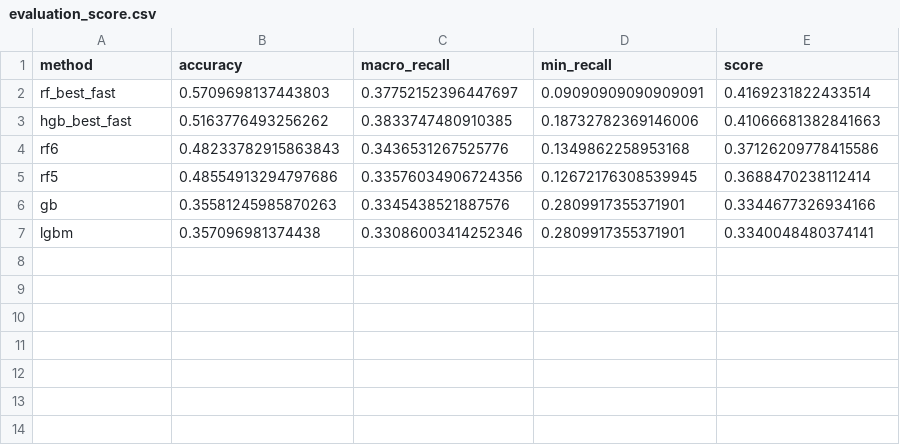
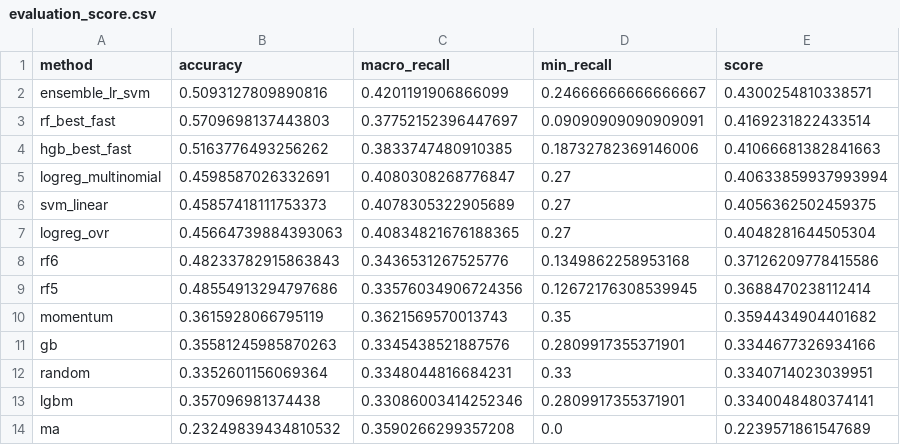
Before and after one commit to Daffodil404/771-AAPL-TREND-PREDICT, a CSV file: reports/quantile/evaluation_score.csv, drawn as a sheet.

Commit message:
feat: add benchmark for quantile

```diff
--- a/reports/quantile/evaluation_score.csv
+++ b/reports/quantile/evaluation_score.csv
@@ -1,7 +1,14 @@
 method,accuracy,macro_recall,min_recall,score
+ensemble_lr_svm,0.5093127809890816,0.4201191906866099,0.24666666666666667,0.4300254810338571
 rf_best_fast,0.5709698137443803,0.37752152396447697,0.09090909090909091,0.4169231822433514
 hgb_best_fast,0.5163776493256262,0.3833747480910385,0.18732782369146006,0.41066681382841663
+logreg_multinomial,0.4598587026332691,0.4080308268776847,0.27,0.40633859937993994
+svm_linear,0.45857418111753373,0.4078305322905689,0.27,0.4056362502459375
+logreg_ovr,0.45664739884393063,0.40834821676188365,0.27,0.4048281644505304
 rf6,0.48233782915863843,0.3436531267525776,0.1349862258953168,0.37126209778415586
 rf5,0.48554913294797686,0.33576034906724356,0.12672176308539945,0.3688470238112414
+momentum,0.3615928066795119,0.3621569570013743,0.35,0.3594434904401682
 gb,0.35581245985870263,0.3345438521887576,0.2809917355371901,0.3344677326934166
+random,0.3352601156069364,0.3348044816684231,0.33,0.3340714023039951
 lgbm,0.357096981374438,0.33086003414252346,0.2809917355371901,0.3340048480374141
+ma,0.23249839434810532,0.3590266299357208,0.0,0.2239571861547689
```
Also changed, not shown: 14 other files.
